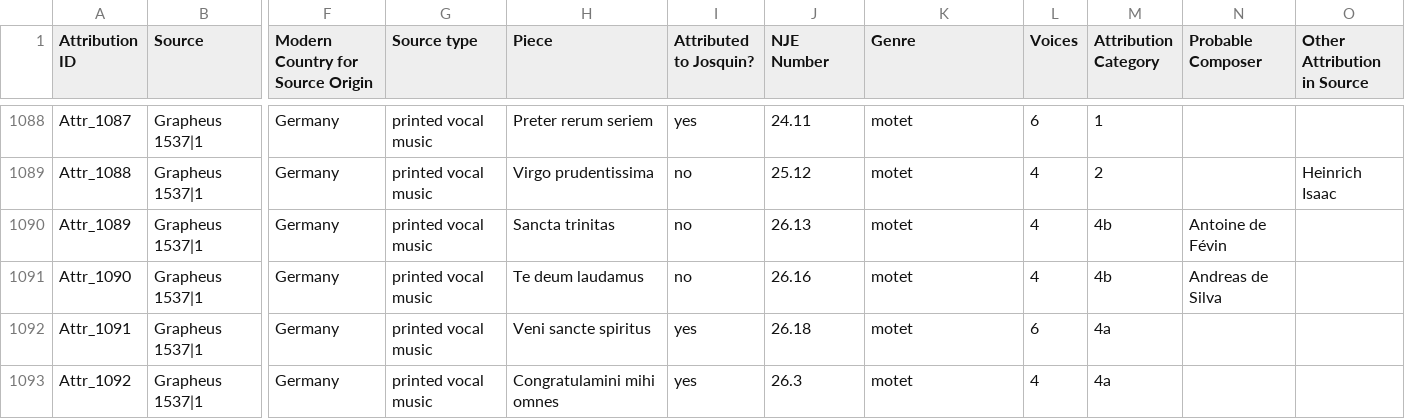
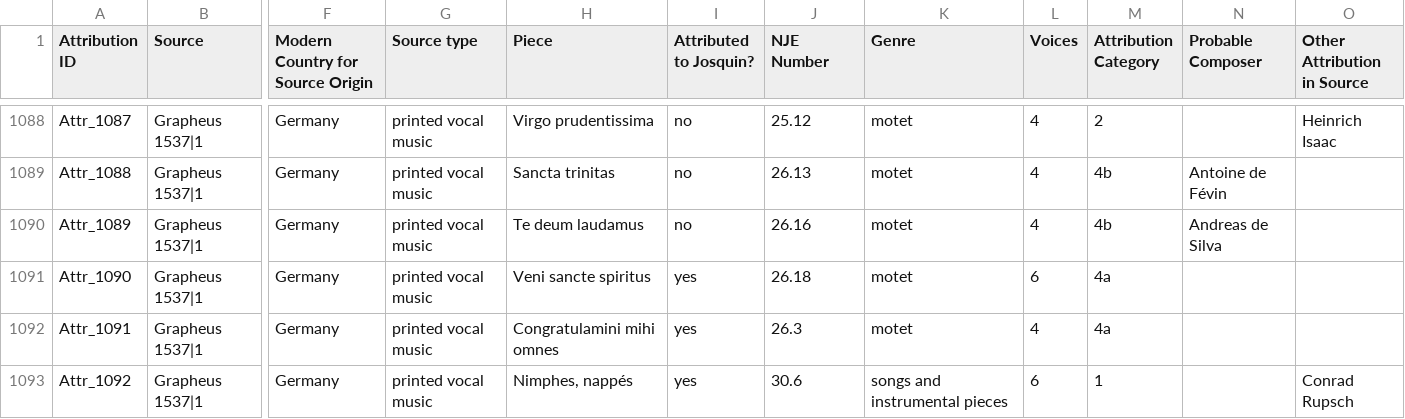
Before and after one commit to benory/1520s-project-website, a CSV file: Josquin/Josquin.csv, drawn as a sheet; only a part is shown, gaps mark what is left out; the diff covers the shown part only; the diff names each change by its address in the sheet, - before the commit and + after, or states it on an @@ line.

Commit message:
Update Josquin table

```diff
--- a/Josquin/Josquin.csv
+++ b/Josquin/Josquin.csv
-H1088 (Piece): Preter rerum seriem
+H1088 (Piece): Virgo prudentissima
-I1088 (Attributed to Josquin?): yes
+I1088 (Attributed to Josquin?): no
-J1088 (NJE Number): 24.11
+J1088 (NJE Number): 25.12
-L1088 (Voices): 6
+L1088 (Voices): 4
-M1088 (Attribution Category): 1
+M1088 (Attribution Category): 2
-O1088 (Other Attribution in Source): (empty)
+O1088 (Other Attribution in Source): Heinrich Isaac
-H1089 (Piece): Virgo prudentissima
+H1089 (Piece): Sancta trinitas
-J1089 (NJE Number): 25.12
+J1089 (NJE Number): 26.13
-M1089 (Attribution Category): 2
+M1089 (Attribution Category): 4b
-N1089 (Probable Composer): (empty)
+N1089 (Probable Composer): Antoine de Févin
-O1089 (Other Attribution in Source): Heinrich Isaac
+O1089 (Other Attribution in Source): (empty)
-H1090 (Piece): Sancta trinitas
+H1090 (Piece): Te deum laudamus
-J1090 (NJE Number): 26.13
+J1090 (NJE Number): 26.16
-N1090 (Probable Composer): Antoine de Févin
+N1090 (Probable Composer): Andreas de Silva
-H1091 (Piece): Te deum laudamus
+H1091 (Piece): Veni sancte spiritus
-I1091 (Attributed to Josquin?): no
+I1091 (Attributed to Josquin?): yes
-J1091 (NJE Number): 26.16
+J1091 (NJE Number): 26.18
-L1091 (Voices): 4
+L1091 (Voices): 6
-M1091 (Attribution Category): 4b
+M1091 (Attribution Category): 4a
-N1091 (Probable Composer): Andreas de Silva
+N1091 (Probable Composer): (empty)
-H1092 (Piece): Veni sancte spiritus
+H1092 (Piece): Congratulamini mihi omnes
-J1092 (NJE Number): 26.18
+J1092 (NJE Number): 26.3
-L1092 (Voices): 6
+L1092 (Voices): 4
-H1093 (Piece): Congratulamini mihi omnes
+H1093 (Piece): Nimphes, nappés
-J1093 (NJE Number): 26.3
+J1093 (NJE Number): 30.6
-K1093 (Genre): motet
+K1093 (Genre): songs and instrumental pieces
-L1093 (Voices): 4
+L1093 (Voices): 6
-M1093 (Attribution Category): 4a
+M1093 (Attribution Category): 1
-O1093 (Other Attribution in Source): (empty)
+O1093 (Other Attribution in Source): Conrad Rupsch
```
Also changed, not shown: 1 added row, 1 removed row and 119 edited cells elsewhere in this file, 2 other files.
